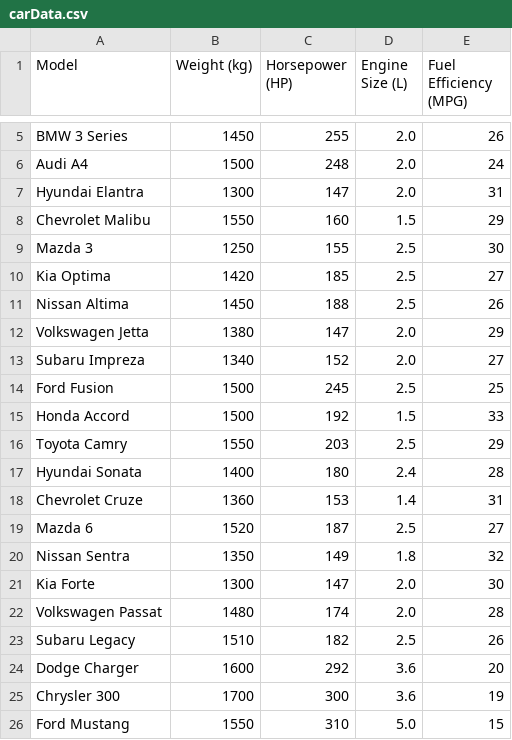
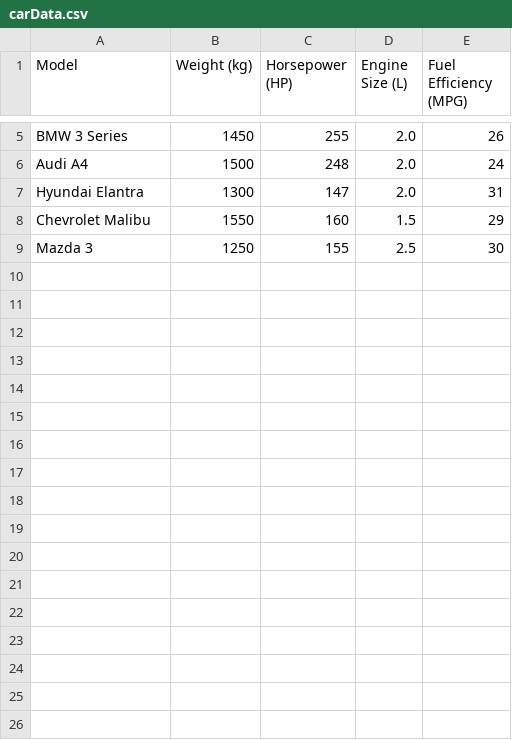
Before and after one commit to ShivaSaiReddyKodandapuram/Activity6_Datasets, a CSV file: carData.csv, drawn as a sheet; only a part is shown, gaps mark what is left out; the diff names each change by its address in the sheet, - before the commit and + after, or states it on an @@ line.

Commit message:
Update carData.csv

```diff
--- a/carData.csv
+++ b/carData.csv
-row 10: Kia Optima | 1420 | 185 | 2.5 | 27
-row 11: Nissan Altima | 1450 | 188 | 2.5 | 26
-row 12: Volkswagen Jetta | 1380 | 147 | 2.0 | 29
-row 13: Subaru Impreza | 1340 | 152 | 2.0 | 27
-row 14: Ford Fusion | 1500 | 245 | 2.5 | 25
-row 15: Honda Accord | 1500 | 192 | 1.5 | 33
-row 16: Toyota Camry | 1550 | 203 | 2.5 | 29
-row 17: Hyundai Sonata | 1400 | 180 | 2.4 | 28
-row 18: Chevrolet Cruze | 1360 | 153 | 1.4 | 31
-row 19: Mazda 6 | 1520 | 187 | 2.5 | 27
-row 20: Nissan Sentra | 1350 | 149 | 1.8 | 32
-row 21: Kia Forte | 1300 | 147 | 2.0 | 30
-row 22: Volkswagen Passat | 1480 | 174 | 2.0 | 28
-row 23: Subaru Legacy | 1510 | 182 | 2.5 | 26
-row 24: Dodge Charger | 1600 | 292 | 3.6 | 20
-row 25: Chrysler 300 | 1700 | 300 | 3.6 | 19
-row 26: Ford Mustang | 1550 | 310 | 5.0 | 15
```
